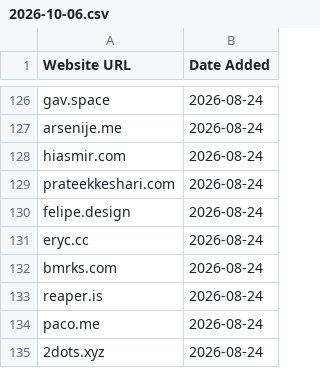
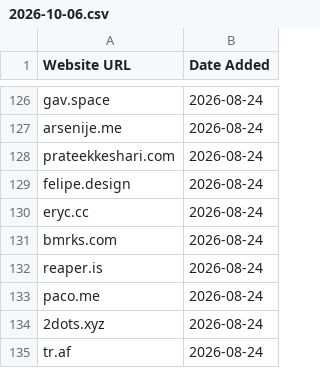
Before and after one commit to omyvnss/adfolio-clone, a CSV file: data/history/2026-10-06.csv, drawn as a sheet; only a part is shown, gaps mark what is left out; the shorter side is filled out with more unchanged rows; the diff names each change by its address in the sheet, - before the commit and + after, or states it on an @@ line.

```diff
--- a/data/history/2026-10-06.csv
+++ b/data/history/2026-10-06.csv
-row 128: hiasmir.com | 2026-08-24
```
Also changed, not shown: data/sites.csv, 1 other file.
